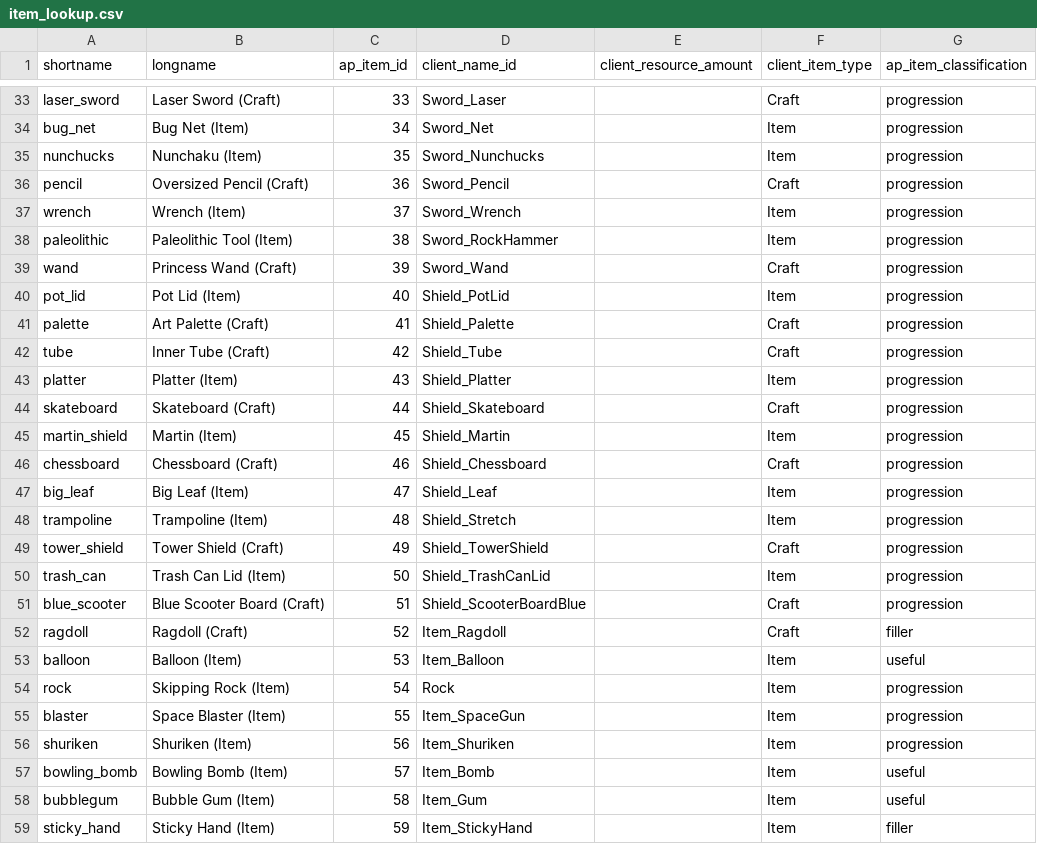
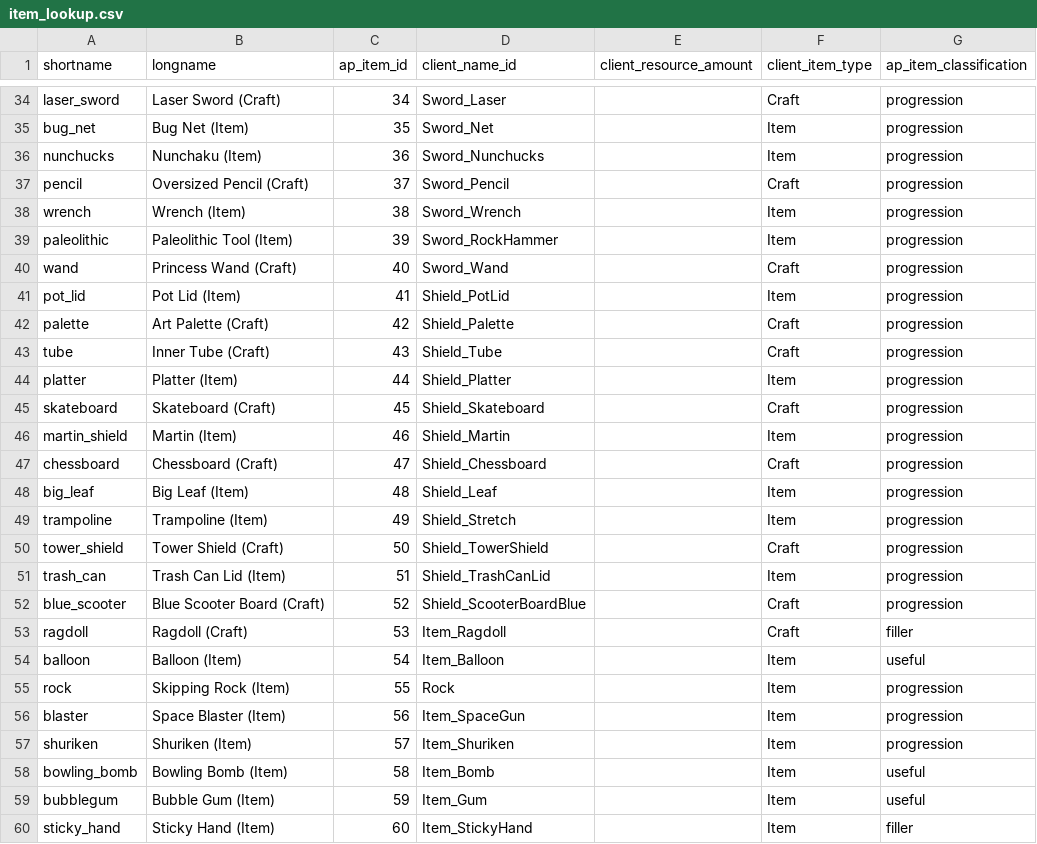
Before and after one commit to natronium/GatorArchipelago, a CSV file: data/item_lookup.csv, drawn as a sheet; only a part is shown, gaps mark what is left out; addresses are those after the commit; the diff covers the shown part only; the diff names each change by its address in the sheet, - before the commit and + after, or states it on an @@ line.

Commit message:
add water to the item pool

```diff
--- a/data/item_lookup.csv
+++ b/data/item_lookup.csv
-C34 (ap_item_id): 33
+C34 (ap_item_id): 34
-C35 (ap_item_id): 34
+C35 (ap_item_id): 35
-C36 (ap_item_id): 35
+C36 (ap_item_id): 36
-C37 (ap_item_id): 36
+C37 (ap_item_id): 37
-C38 (ap_item_id): 37
+C38 (ap_item_id): 38
-C39 (ap_item_id): 38
+C39 (ap_item_id): 39
-C40 (ap_item_id): 39
+C40 (ap_item_id): 40
-C41 (ap_item_id): 40
+C41 (ap_item_id): 41
-C42 (ap_item_id): 41
+C42 (ap_item_id): 42
-C43 (ap_item_id): 42
+C43 (ap_item_id): 43
-C44 (ap_item_id): 43
+C44 (ap_item_id): 44
-C45 (ap_item_id): 44
+C45 (ap_item_id): 45
-C46 (ap_item_id): 45
+C46 (ap_item_id): 46
-C47 (ap_item_id): 46
+C47 (ap_item_id): 47
-C48 (ap_item_id): 47
+C48 (ap_item_id): 48
-C49 (ap_item_id): 48
+C49 (ap_item_id): 49
-C50 (ap_item_id): 49
+C50 (ap_item_id): 50
-C51 (ap_item_id): 50
+C51 (ap_item_id): 51
-C52 (ap_item_id): 51
+C52 (ap_item_id): 52
-C53 (ap_item_id): 52
+C53 (ap_item_id): 53
-C54 (ap_item_id): 53
+C54 (ap_item_id): 54
-C55 (ap_item_id): 54
+C55 (ap_item_id): 55
-C56 (ap_item_id): 55
+C56 (ap_item_id): 56
-C57 (ap_item_id): 56
+C57 (ap_item_id): 57
-C58 (ap_item_id): 57
+C58 (ap_item_id): 58
-C59 (ap_item_id): 58
+C59 (ap_item_id): 59
-C60 (ap_item_id): 59
+C60 (ap_item_id): 60
```
Also changed, not shown: 1 added row and 21 edited cells elsewhere in this file.
